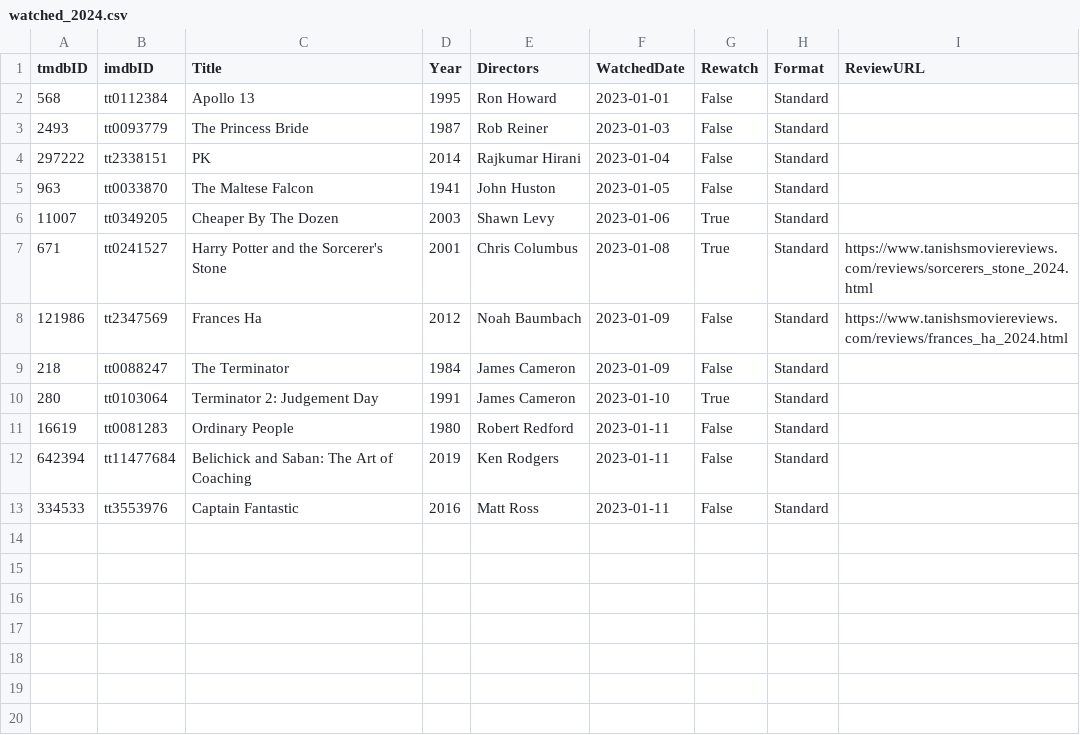
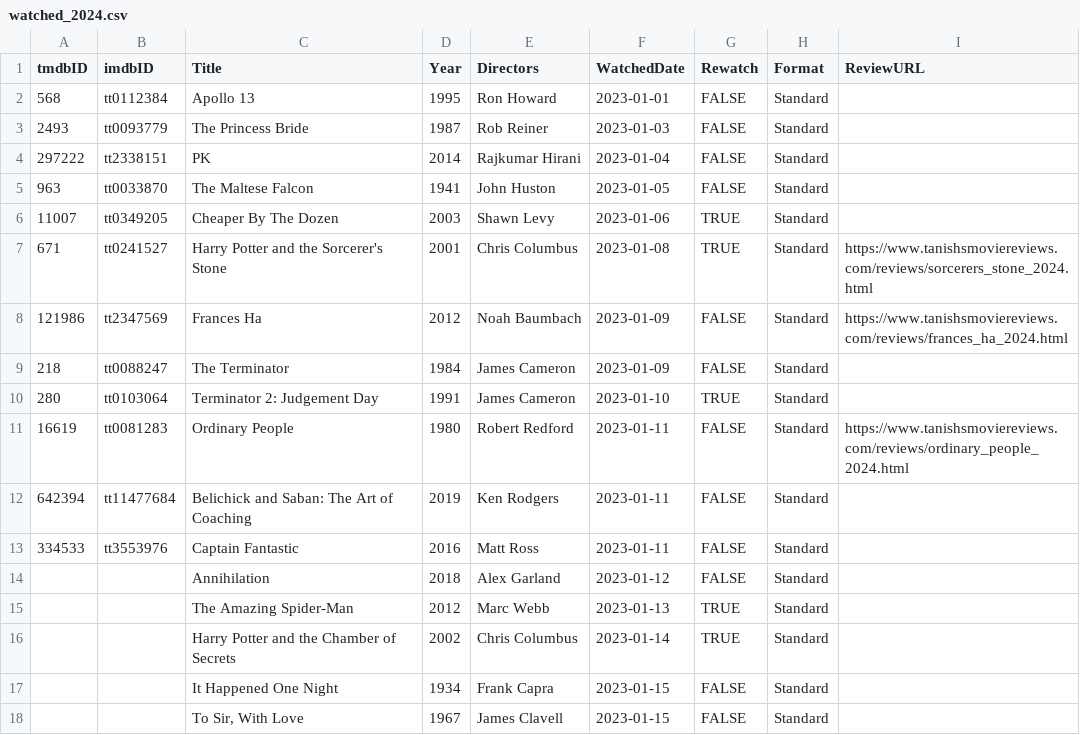
Before and after one commit to Stoginator/MovieReviews, a CSV file: assets/csvs/watched_2024.csv, drawn as a sheet.

Commit message:
Watched movies: jan 16 2024

```diff
--- a/assets/csvs/watched_2024.csv
+++ b/assets/csvs/watched_2024.csv
@@ -1,13 +1,18 @@
 tmdbID,imdbID,Title,Year,Directors,WatchedDate,Rewatch,Format,ReviewURL
-568,tt0112384,Apollo 13,1995,Ron Howard,2023-01-01,False,Standard,
-2493,tt0093779,The Princess Bride,1987,Rob Reiner,2023-01-03,False,Standard,
-297222,tt2338151,PK,2014,Rajkumar Hirani,2023-01-04,False,Standard,
-963,tt0033870,The Maltese Falcon,1941,John Huston,2023-01-05,False,Standard,
-11007,tt0349205,Cheaper By The Dozen,2003,Shawn Levy,2023-01-06,True,Standard,
-671,tt0241527,Harry Potter and the Sorcerer's Stone,2001,Chris Columbus,2023-01-08,True,Standard,https://www.tanishsmoviereviews.com/reviews/sorcerers_stone_2024.html
-121986,tt2347569,Frances Ha,2012,Noah Baumbach,2023-01-09,False,Standard,https://www.tanishsmoviereviews.com/reviews/frances_ha_2024.html
-218,tt0088247,The Terminator,1984,James Cameron,2023-01-09,False,Standard,
-280,tt0103064,Terminator 2: Judgement Day,1991,James Cameron,2023-01-10,True,Standard,
-16619,tt0081283,Ordinary People,1980,Robert Redford,2023-01-11,False,Standard,
-642394,tt11477684,Belichick and Saban: The Art of Coaching,2019,Ken Rodgers,2023-01-11,False,Standard,
-334533,tt3553976,Captain Fantastic,2016,Matt Ross,2023-01-11,False,Standard,
+568,tt0112384,Apollo 13,1995,Ron Howard,2023-01-01,FALSE,Standard,
+2493,tt0093779,The Princess Bride,1987,Rob Reiner,2023-01-03,FALSE,Standard,
+297222,tt2338151,PK,2014,Rajkumar Hirani,2023-01-04,FALSE,Standard,
+963,tt0033870,The Maltese Falcon,1941,John Huston,2023-01-05,FALSE,Standard,
+11007,tt0349205,Cheaper By The Dozen,2003,Shawn Levy,2023-01-06,TRUE,Standard,
+671,tt0241527,Harry Potter and the Sorcerer's Stone,2001,Chris Columbus,2023-01-08,TRUE,Standard,https://www.tanishsmoviereviews.com/reviews/sorcerers_stone_2024.html
+121986,tt2347569,Frances Ha,2012,Noah Baumbach,2023-01-09,FALSE,Standard,https://www.tanishsmoviereviews.com/reviews/frances_ha_2024.html
+218,tt0088247,The Terminator,1984,James Cameron,2023-01-09,FALSE,Standard,
+280,tt0103064,Terminator 2: Judgement Day,1991,James Cameron,2023-01-10,TRUE,Standard,
+16619,tt0081283,Ordinary People,1980,Robert Redford,2023-01-11,FALSE,Standard,https://www.tanishsmoviereviews.com/reviews/ordinary_people_2024.html
+642394,tt11477684,Belichick and Saban: The Art of Coaching,2019,Ken Rodgers,2023-01-11,FALSE,Standard,
+334533,tt3553976,Captain Fantastic,2016,Matt Ross,2023-01-11,FALSE,Standard,
+,,Annihilation,2018,Alex Garland,2023-01-12,FALSE,Standard,
+,,The Amazing Spider-Man,2012,Marc Webb,2023-01-13,TRUE,Standard,
+,,Harry Potter and the Chamber of Secrets,2002,Chris Columbus,2023-01-14,TRUE,Standard,
+,,It Happened One Night,1934,Frank Capra,2023-01-15,FALSE,Standard,
+,,"To Sir, With Love",1967,James Clavell,2023-01-15,FALSE,Standard,
```
Also changed, not shown: 4 other files.
